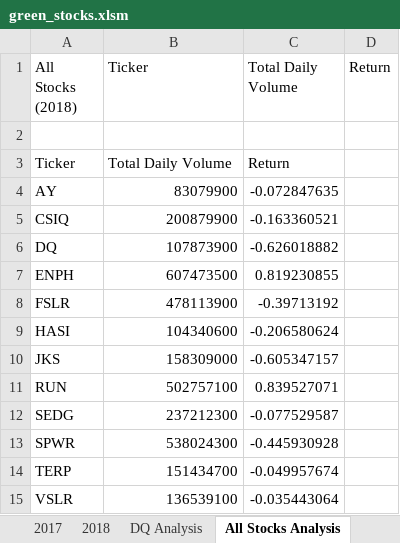
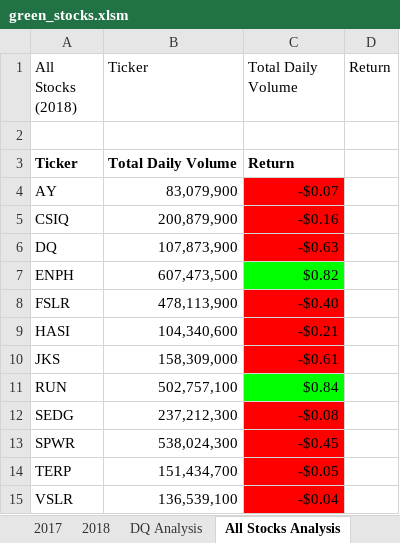
Before and after one commit to siddi582/stocks-analysis, an Excel workbook: green_stocks.xlsm, sheet All Stocks Analysis, drawn as a sheet; values as stored, in another font and other column widths than the file's, no borders; the diff names each change by its address in the sheet, - before the commit and + after, or states it on an @@ line.

Commit message:
Add files via upload

```diff
--- a/green_stocks.xlsm (sheet All Stocks Analysis)
+++ b/green_stocks.xlsm (sheet All Stocks Analysis)
-A3:C3 bold: off
+A3:C3 bold: on
-B4 (Ticker): 83079900
+B4 (Ticker): 83,079,900
-C4 (Total Daily Volume): -0.072847635
+C4 (Total Daily Volume): -$0.07
-C4:C6 fill: none
+C4:C6 fill: #FF0000
-B5 (Ticker): 200879900
+B5 (Ticker): 200,879,900
-C5 (Total Daily Volume): -0.163360521
+C5 (Total Daily Volume): -$0.16
-B6 (Ticker): 107873900
+B6 (Ticker): 107,873,900
-C6 (Total Daily Volume): -0.626018882
+C6 (Total Daily Volume): -$0.63
-B7 (Ticker): 607473500
+B7 (Ticker): 607,473,500
-C7 (Total Daily Volume): 0.819230855
+C7 (Total Daily Volume): $0.82
-C7 fill: none
+C7 fill: #00FF00
-B8 (Ticker): 478113900
+B8 (Ticker): 478,113,900
-C8 (Total Daily Volume): -0.39713192
+C8 (Total Daily Volume): -$0.40
-C8:C10 fill: none
+C8:C10 fill: #FF0000
-B9 (Ticker): 104340600
+B9 (Ticker): 104,340,600
-C9 (Total Daily Volume): -0.206580624
+C9 (Total Daily Volume): -$0.21
-B10 (Ticker): 158309000
+B10 (Ticker): 158,309,000
-C10 (Total Daily Volume): -0.605347157
+C10 (Total Daily Volume): -$0.61
-B11 (Ticker): 502757100
+B11 (Ticker): 502,757,100
-C11 (Total Daily Volume): 0.839527071
+C11 (Total Daily Volume): $0.84
-C11 fill: none
+C11 fill: #00FF00
-B12 (Ticker): 237212300
+B12 (Ticker): 237,212,300
-C12 (Total Daily Volume): -0.077529587
+C12 (Total Daily Volume): -$0.08
-C12:C15 fill: none
+C12:C15 fill: #FF0000
-B13 (Ticker): 538024300
+B13 (Ticker): 538,024,300
-C13 (Total Daily Volume): -0.445930928
+C13 (Total Daily Volume): -$0.45
-B14 (Ticker): 151434700
+B14 (Ticker): 151,434,700
-C14 (Total Daily Volume): -0.049957674
+C14 (Total Daily Volume): -$0.05
-B15 (Ticker): 136539100
+B15 (Ticker): 136,539,100
-C15 (Total Daily Volume): -0.035443064
+C15 (Total Daily Volume): -$0.04
```
